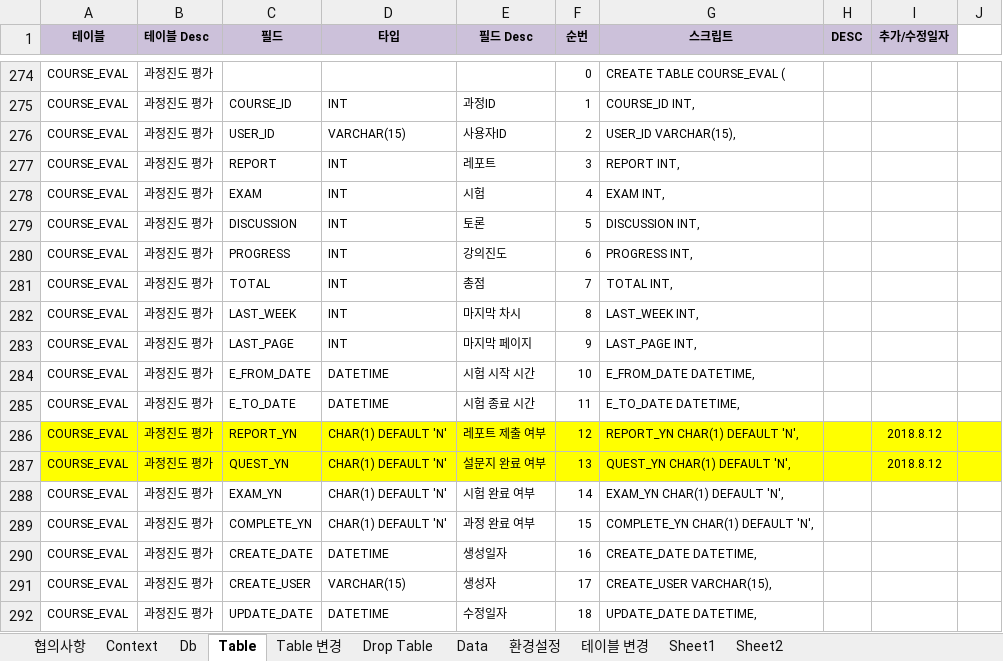
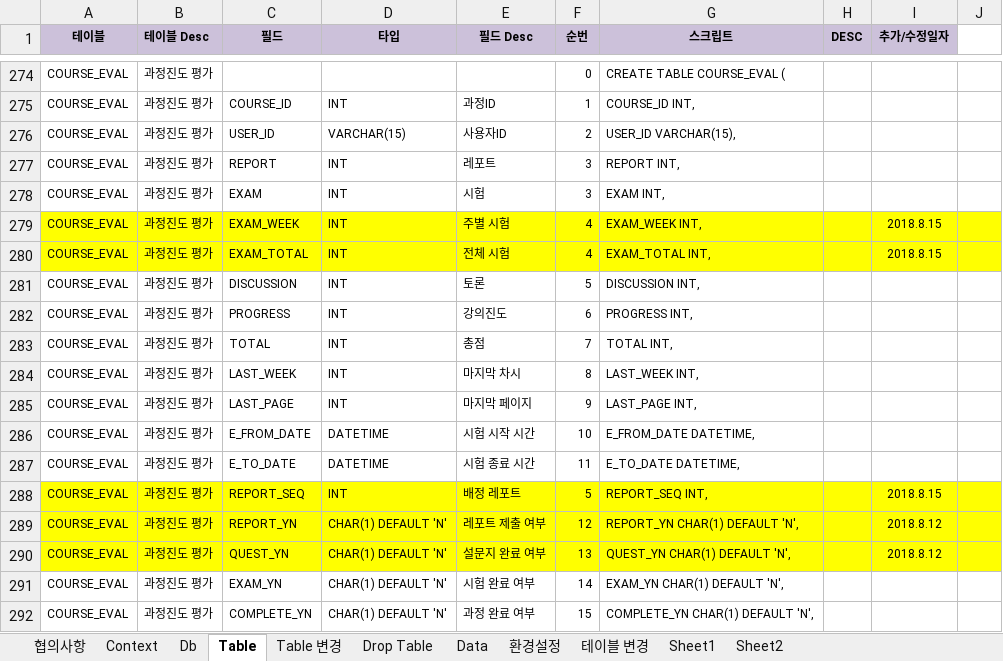
Before and after one commit to limsm9449/lms, an Excel workbook: src/main/webapp/resources/setting/setting_20170222.xlsx, sheet Table, drawn as a sheet; only a part is shown, gaps mark what is left out; the shorter side is filled out with more unchanged rows; values as stored, in another font and other column widths than the file's, no borders; the diff names each change by its address in the sheet, - before the commit and + after, or states it on an @@ line.

```diff
--- a/src/main/webapp/resources/setting/setting_20170222.xlsx (sheet Table)
+++ b/src/main/webapp/resources/setting/setting_20170222.xlsx (sheet Table)
-F278 (순번): 4
+F278 (순번): 3
+row 279: COURSE_EVAL | 과정진도 평가 | EXAM_WEEK | INT | 주별 시험 | 4 | EXAM_WEEK INT, |  | 2018.8.15
+row 280: COURSE_EVAL | 과정진도 평가 | EXAM_TOTAL | INT | 전체 시험 | 4 | EXAM_TOTAL INT, |  | 2018.8.15
+row 288: COURSE_EVAL | 과정진도 평가 | REPORT_SEQ | INT | 배정 레포트 | 5 | REPORT_SEQ INT, |  | 2018.8.15
```
Also changed, not shown: sheet Sheet1, sheet Table 변경, formulas that keep their value, 29 other files.
